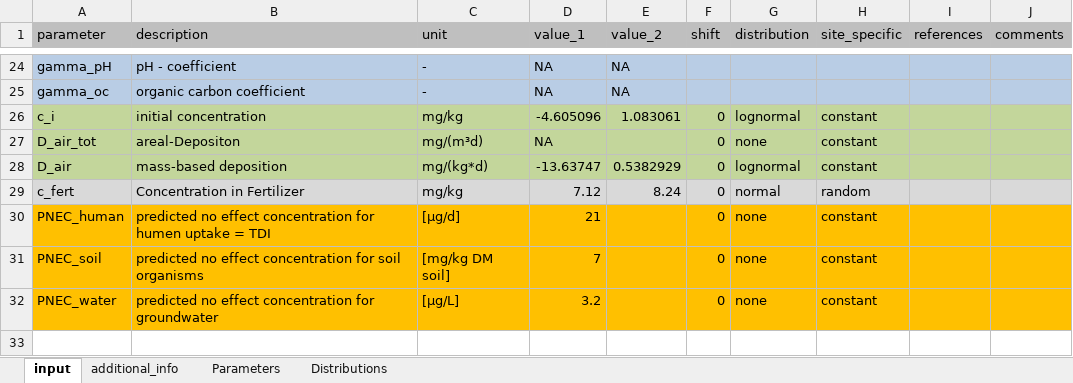
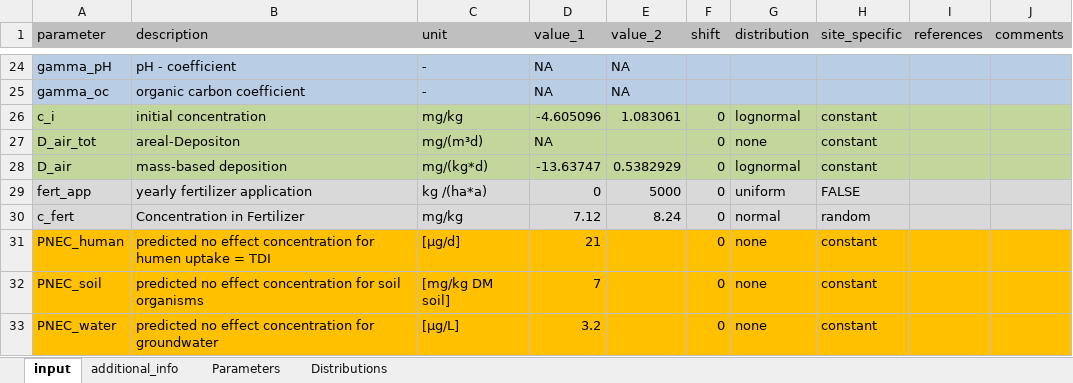
Before and after one commit to KWB-R/kwb.fcr, an Excel workbook: inst/extdata/input/as_sheet.xlsx, sheet input, drawn as a sheet; only a part is shown, gaps mark what is left out; values as stored, in another font and other column widths than the file's, no borders; the diff names each change by its address in the sheet, - before the commit and + after, or states it on an @@ line.

```diff
--- a/inst/extdata/input/as_sheet.xlsx (sheet input)
+++ b/inst/extdata/input/as_sheet.xlsx (sheet input)
+row 29: fert_app | yearly fertilizer application | kg /(ha*a) | 0 | 5000 | 0 | uniform | FALSE
```
Also changed, not shown: inst/extdata/input/Environment_Sheet.xlsx, inst/extdata/input/cd_sheet.xlsx.
